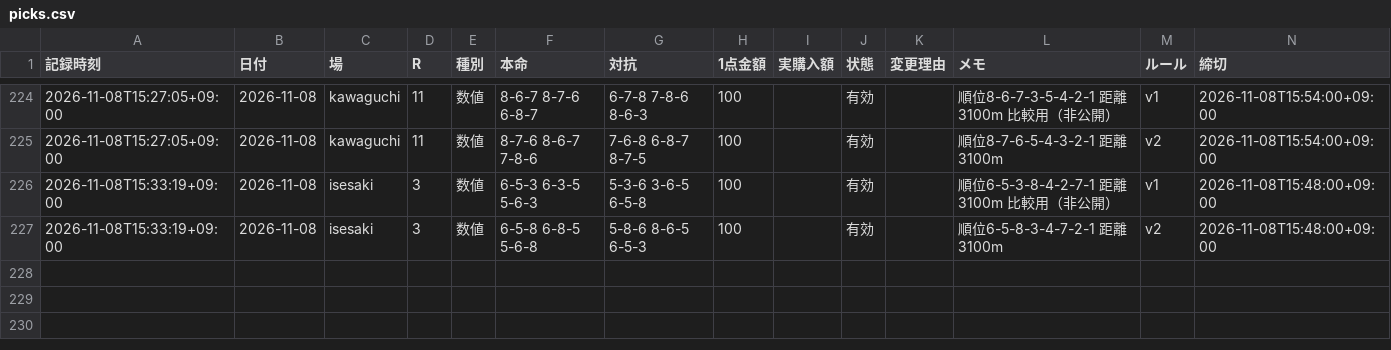
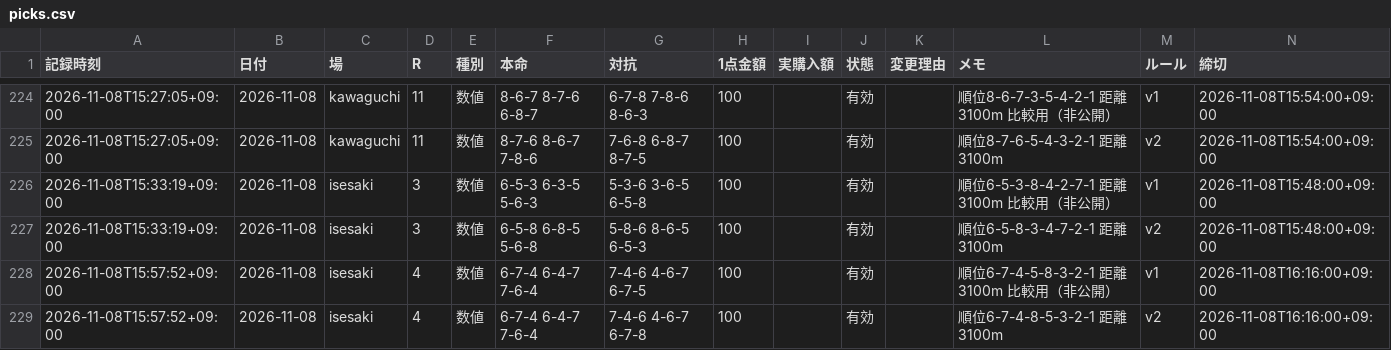
Before and after one commit to reotaro55/autorace-yosou, a CSV file: data/picks.csv, drawn as a sheet; only a part is shown, gaps mark what is left out; the diff names each change by its address in the sheet, - before the commit and + after, or states it on an @@ line.

```diff
--- a/data/picks.csv
+++ b/data/picks.csv
+row 228: 2026-11-08T15:57:52+09:00 | 2026-11-08 | isesaki | 4 | 数値 | 6-7-4 6-4-7 7-6-4 | 7-4-6 4-6-7 6-7-5 | 100 |  | 有効 |  | 順位6-7-4-5-8-3-2-1 距離3100m 比較用（非公開） | v1 | 2026-11-08T16:16:00+09:00
+row 229: 2026-11-08T15:57:52+09:00 | 2026-11-08 | isesaki | 4 | 数値 | 6-7-4 6-4-7 7-6-4 | 7-4-6 4-6-7 6-7-8 | 100 |  | 有効 |  | 順位6-7-4-8-5-3-2-1 距離3100m | v2 | 2026-11-08T16:16:00+09:00
```
Also changed, not shown: 3 other files.
